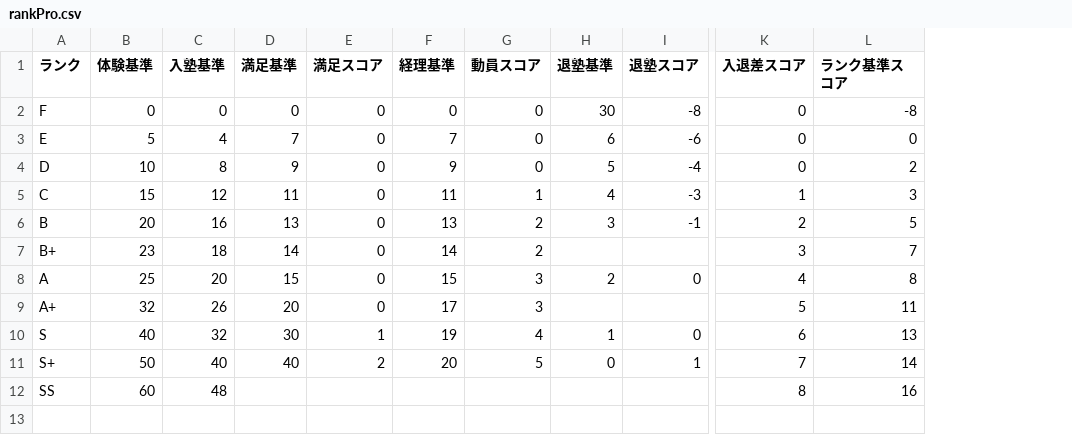
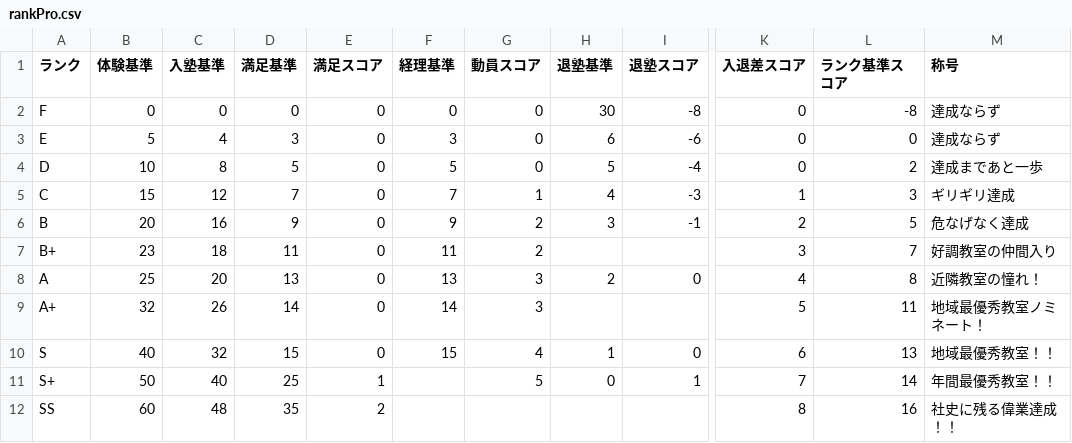
Before and after one commit to SekieiJP/CdG-Spring-dev, a CSV file: game/data/rankPro.csv, drawn as a sheet; only a part is shown, gaps mark what is left out; the diff names each change by its address in the sheet, - before the commit and + after, or states it on an @@ line.

```diff
--- a/game/data/rankPro.csv
+++ b/game/data/rankPro.csv
+column M (称号), rows 2-12: 達成ならず | 達成ならず | 達成まであと一歩 | ギリギリ達成 | 危なげなく達成 | 好調教室の仲間入り | 近隣教室の憧れ！ | 地域最優秀教室ノミネート！ | 地域最優秀教室！！ | 年間最優秀教室！！ | 社史に残る偉業達成！！
-D3 (満足基準): 7
+D3 (満足基準): 3
-F3 (経理基準): 7
+F3 (経理基準): 3
-D4 (満足基準): 9
+D4 (満足基準): 5
-F4 (経理基準): 9
+F4 (経理基準): 5
-D5 (満足基準): 11
+D5 (満足基準): 7
-F5 (経理基準): 11
+F5 (経理基準): 7
-D6 (満足基準): 13
+D6 (満足基準): 9
-F6 (経理基準): 13
+F6 (経理基準): 9
-D7 (満足基準): 14
+D7 (満足基準): 11
-F7 (経理基準): 14
+F7 (経理基準): 11
-D8 (満足基準): 15
+D8 (満足基準): 13
-F8 (経理基準): 15
+F8 (経理基準): 13
-D9 (満足基準): 20
+D9 (満足基準): 14
-F9 (経理基準): 17
+F9 (経理基準): 14
-D10 (満足基準): 30
+D10 (満足基準): 15
-E10 (満足スコア): 1
+E10 (満足スコア): 0
-F10 (経理基準): 19
+F10 (経理基準): 15
-D11 (満足基準): 40
+D11 (満足基準): 25
-E11 (満足スコア): 2
+E11 (満足スコア): 1
-F11 (経理基準): 20
+F11 (経理基準): (empty)
-D12 (満足基準): (empty)
+D12 (満足基準): 35
-E12 (満足スコア): (empty)
+E12 (満足スコア): 2
```
Also changed, not shown: 5 other files.
